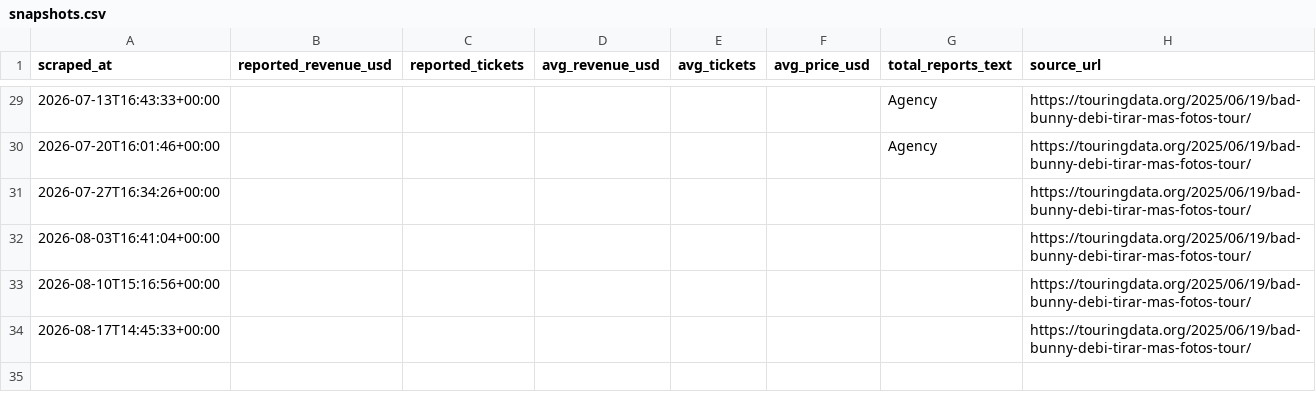
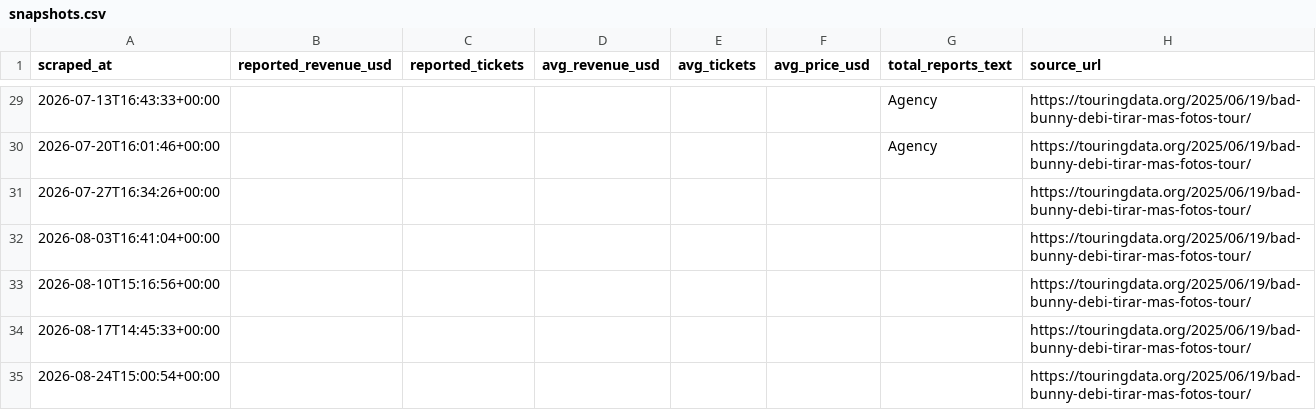
Before and after one commit to CaribbeanPunk/dtmf-tourboard, a CSV file: data/snapshots.csv, drawn as a sheet; only a part is shown, gaps mark what is left out; the diff names each change by its address in the sheet, - before the commit and + after, or states it on an @@ line.

```diff
--- a/data/snapshots.csv
+++ b/data/snapshots.csv
+row 35: 2026-08-24T15:00:54+00:00 |  |  |  |  |  |  | https://touringdata.org/2025/06/19/bad-bunny-debi-tirar-mas-fotos-tour/
```
Also changed, not shown: data/events_latest.csv.
